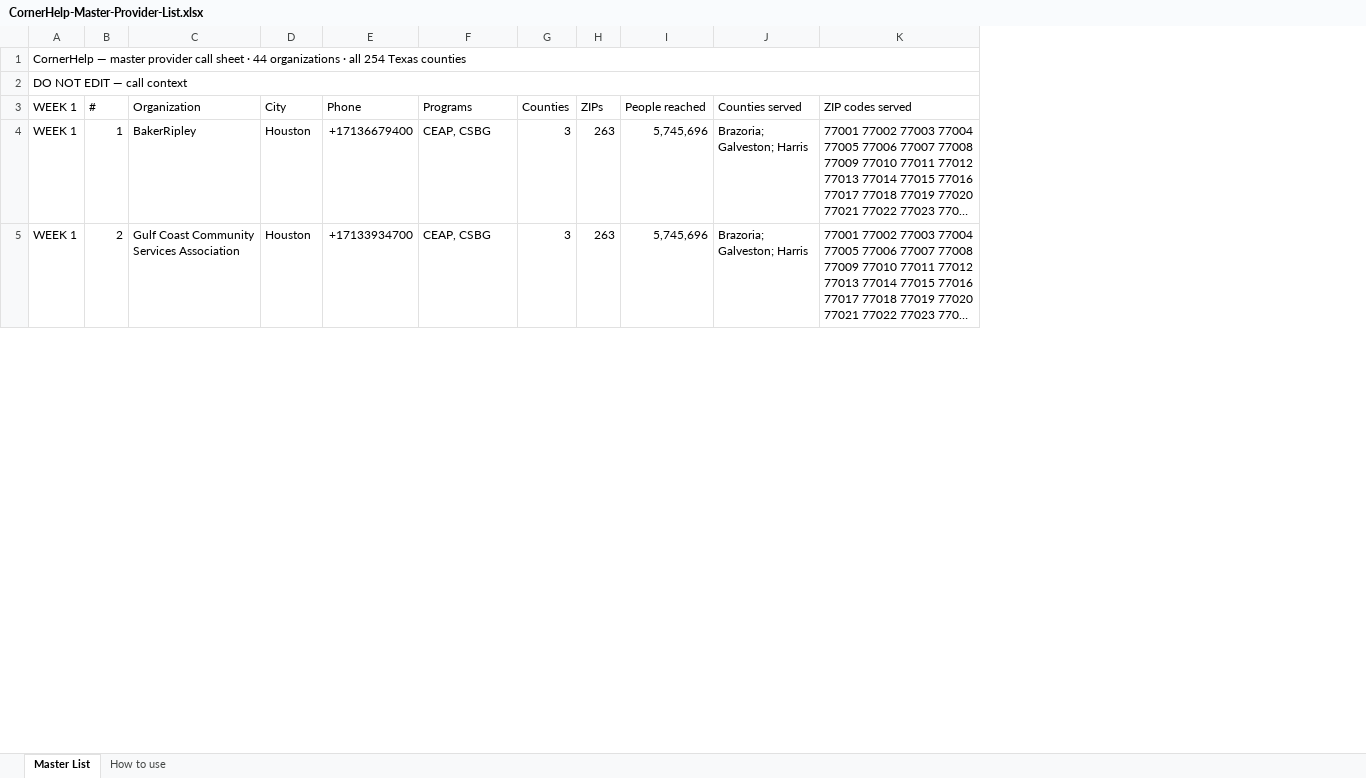
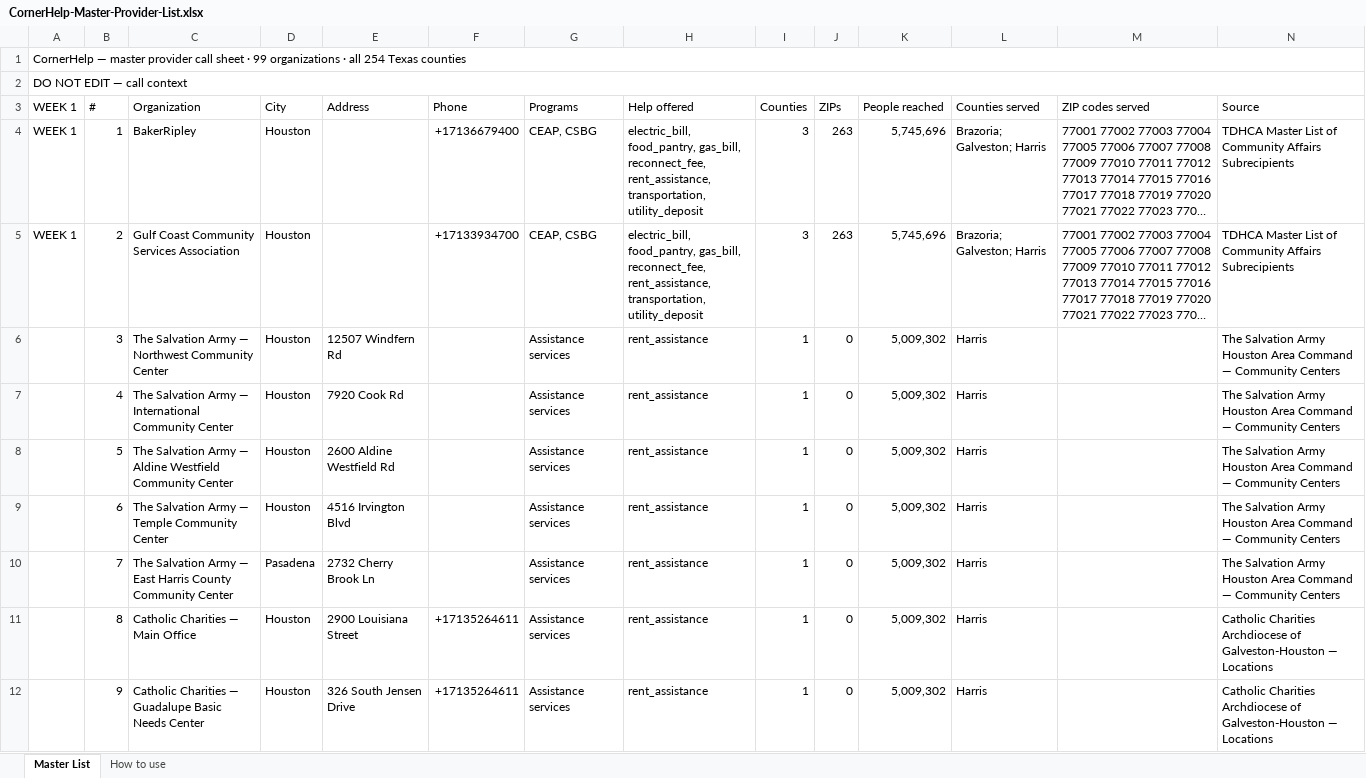
Before and after one commit to 80439jk/helpthatsopen, an Excel workbook: data/call-sheets/CornerHelp-Master-Provider-List.xlsx, sheet Master List, drawn as a sheet; only a part is shown; long unchanged cells end in …; values as stored, in another font and other column widths than the file's, no cell formats; charts and pictures not drawn; rows hold the shown columns only; the diff covers the shown part only; the diff names each change by its address in the sheet, - before the commit and + after, or states it on an @@ line.

```diff
--- a/data/call-sheets/CornerHelp-Master-Provider-List.xlsx (sheet Master List)
+++ b/data/call-sheets/CornerHelp-Master-Provider-List.xlsx (sheet Master List)
+column E (Address), empty
+column H (Help offered), rows 4-5: electric_bill, food_pantry, gas_bill, reconnect_fee, rent_assistance, transportation, utility_deposit | electric_bill, food_pantry, gas_bill, reconnect_fee, rent_assistance, transportation, utility_deposit
+column N (Source), rows 4-5: TDHCA Master List of Community Affairs Subrecipients | TDHCA Master List of Community Affairs Subrecipients
-A1 (WEEK 1): …sheet · 44 organizations ·…
+A1 (WEEK 1): …sheet · 99 organizations ·…
+row 6:  | 3 | The Salvation Army — Northwest Community Center | Houston | 12507 Windfern Rd |  | Assistance services | rent_assistance | 1 | 0 | 5,009,302 | Harris |  | The Salvation Army Houston Area Command — Community Centers
+row 7:  | 4 | The Salvation Army — International Community Center | Houston | 7920 Cook Rd |  | Assistance services | rent_assistance | 1 | 0 | 5,009,302 | Harris |  | The Salvation Army Houston Area Command — Community Centers
+row 8:  | 5 | The Salvation Army — Aldine Westfield Community Center | Houston | 2600 Aldine Westfield Rd |  | Assistance services | rent_assistance | 1 | 0 | 5,009,302 | Harris |  | The Salvation Army Houston Area Command — Community Centers
+row 9:  | 6 | The Salvation Army — Temple Community Center | Houston | 4516 Irvington Blvd |  | Assistance services | rent_assistance | 1 | 0 | 5,009,302 | Harris |  | The Salvation Army Houston Area Command — Community Centers
+row 10:  | 7 | The Salvation Army — East Harris County Community Center | Pasadena | 2732 Cherry Brook Ln |  | Assistance services | rent_assistance | 1 | 0 | 5,009,302 | Harris |  | The Salvation Army Houston Area Command — Community Centers
+row 11:  | 8 | Catholic Charities — Main Office | Houston | 2900 Louisiana Street | +17135264611 | Assistance services | rent_assistance | 1 | 0 | 5,009,302 | Harris |  | Catholic Charities Archdiocese of Galveston-Houston — Locations
+row 12:  | 9 | Catholic Charities — Guadalupe Basic Needs Center | Houston | 326 South Jensen Drive | +17135264611 | Assistance services | rent_assistance | 1 | 0 | 5,009,302 | Harris |  | Catholic Charities Archdiocese of Galveston-Houston — Locations
```
Also changed, not shown: 48 added rows and 42 edited cells elsewhere in this sheet, sheet How to use, cell formats, 4 other files.
